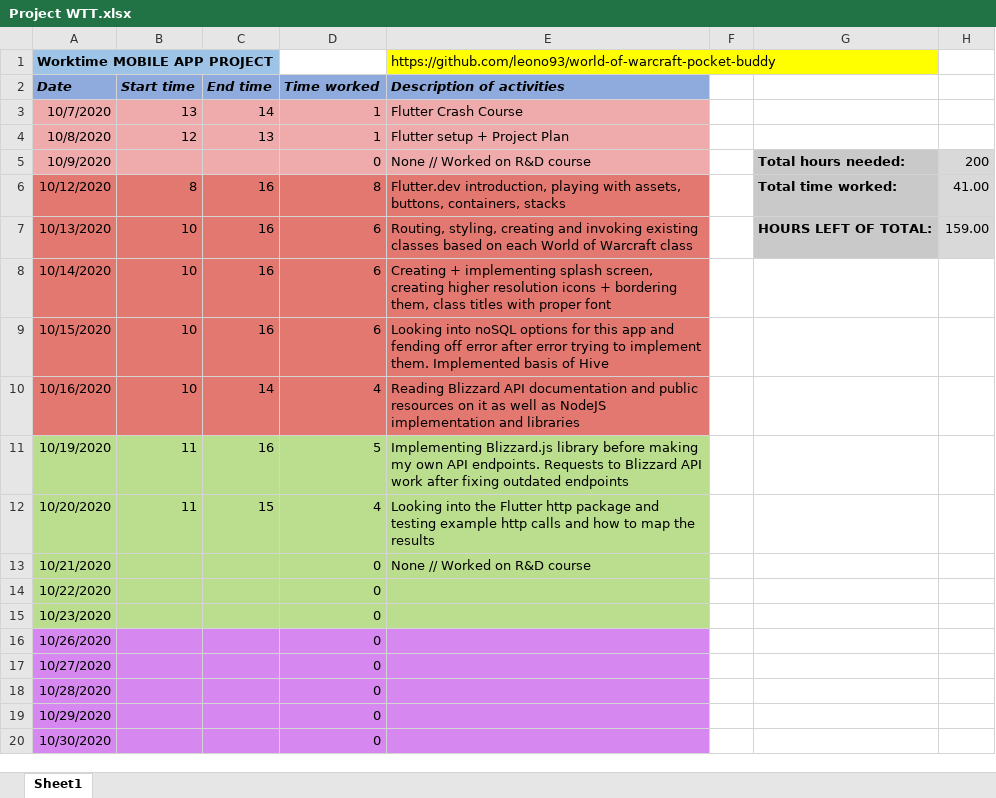
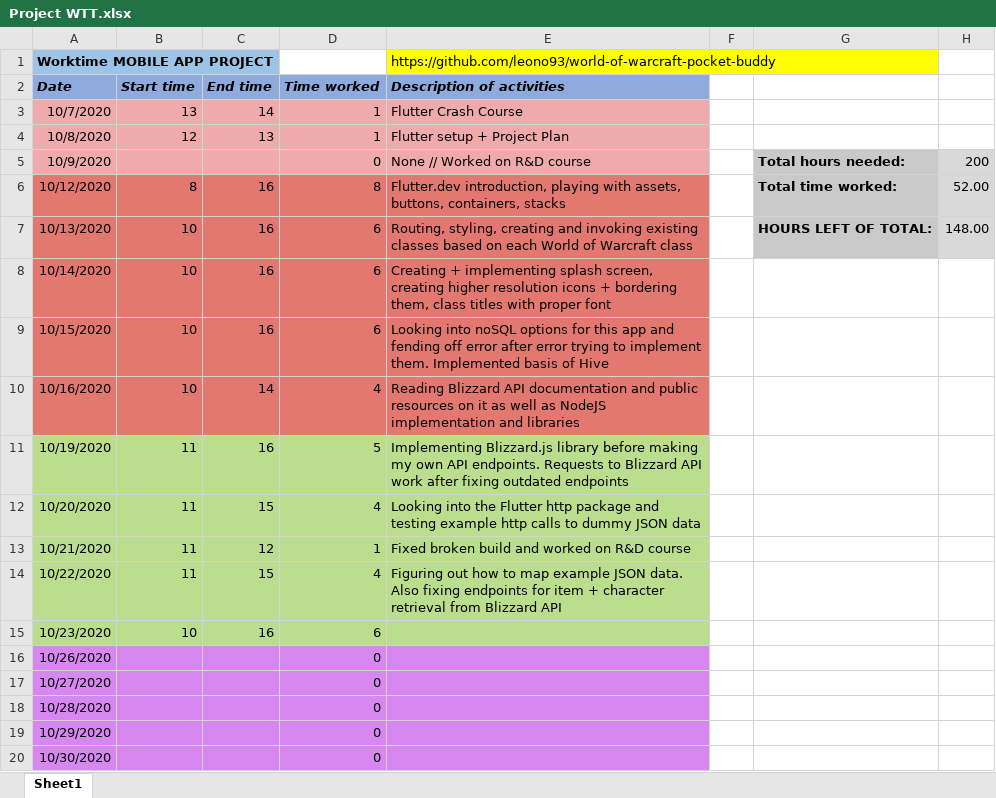
Before and after one commit to leono93/flutter-practice, an Excel workbook: project-docs/Project WTT.xlsx, sheet Sheet1, drawn as a sheet; only a part is shown; values as stored, in another font and other column widths than the file's, no borders; the diff names each change by its address in the sheet, - before the commit and + after, or states it on an @@ line.

Commit message:
Fetch and display dummy data

```diff
--- a/project-docs/Project WTT.xlsx (sheet Sheet1)
+++ b/project-docs/Project WTT.xlsx (sheet Sheet1)
-H6: 41.00
+H6: 52.00
-H7: 159.00
+H7: 148.00
-E12 (Description of activities): …http calls and how to map the results
+E12 (Description of activities): …http calls to dummy JSON data
-B13:B14 (Start time): (empty)
+B13:B14 (Start time): 11
-C13 (End time): (empty)
+C13 (End time): 12
-D13 (Time worked): 0
+D13 (Time worked): 1
-E13 (Description of activities): None // Worked on R&D course
+E13 (Description of activities): Fixed broken build and worked on R&D course
-C14 (End time): (empty)
+C14 (End time): 15
-D14 (Time worked): 0
+D14 (Time worked): 4
-E14 (Description of activities): (empty)
+E14 (Description of activities): Figuring out how to map example JSON data. Also fixing endpoints for item + character retrieval from Blizzard API
-B15 (Start time): (empty)
+B15 (Start time): 10
-C15 (End time): (empty)
+C15 (End time): 16
-D15 (Time worked): 0
+D15 (Time worked): 6
```
Also changed, not shown: 6 other files.
